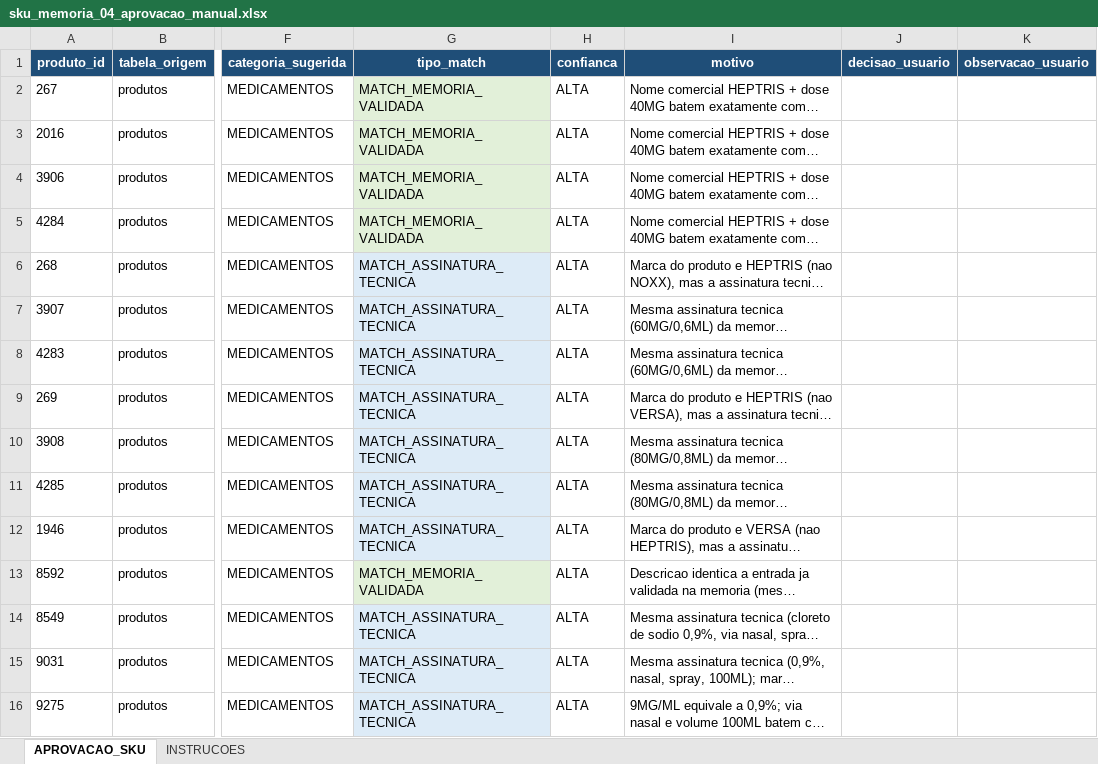
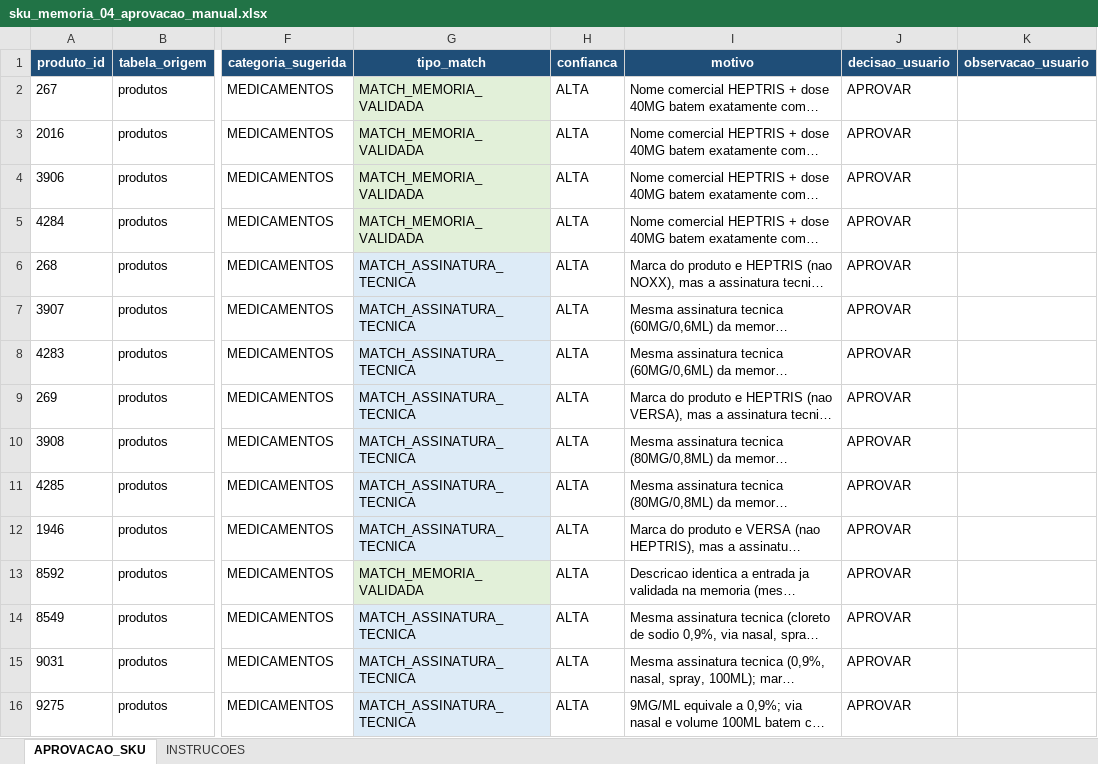
Before and after one commit to efsosud-rgb/MEDBOX_V3_ZERO, an Excel workbook: relatorios/sku_memoria_04_aprovacao_manual.xlsx, sheet APROVACAO_SKU, drawn as a sheet; only a part is shown, gaps mark what is left out; long unchanged cells end in …; values as stored, in another font and other column widths than the file's, no borders; conditional formats and table styles not drawn; the diff names each change by its address in the sheet, - before the commit and + after, or states it on an @@ line.

Commit message:
fix: aplica sku master aprovados memoria

```diff
--- a/relatorios/sku_memoria_04_aprovacao_manual.xlsx (sheet APROVACAO_SKU)
+++ b/relatorios/sku_memoria_04_aprovacao_manual.xlsx (sheet APROVACAO_SKU)
-J2:J16 (decisao_usuario): (empty)
+J2:J16 (decisao_usuario): APROVAR
```
Also changed, not shown: 4 other files.
